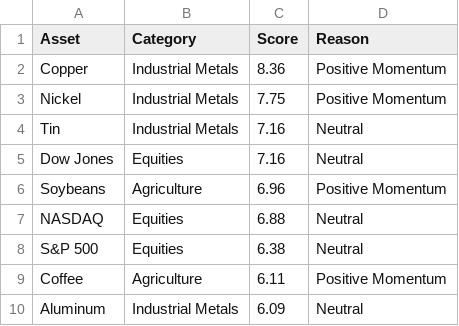
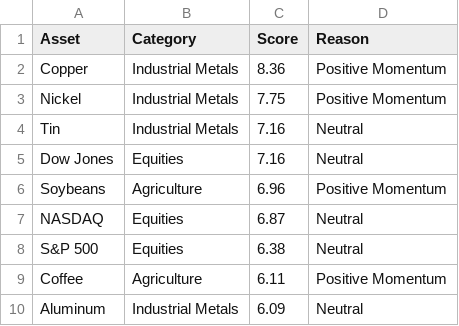
Before and after one commit to Rajatpatyal/Fred_Commodity_Yield, a CSV file: output/macro_opportunities.csv, drawn as a sheet; only a part is shown.

```diff
--- a/output/macro_opportunities.csv
+++ b/output/macro_opportunities.csv
@@ -6,3 +6,3 @@ Dow Jones,Equities,7.16,Neutral
 Soybeans,Agriculture,6.96,Positive Momentum
-NASDAQ,Equities,6.88,Neutral
+NASDAQ,Equities,6.87,Neutral
 S&P 500,Equities,6.38,Neutral
```
Also changed, not shown: output/macro_snapshot.csv, 4 other files.
